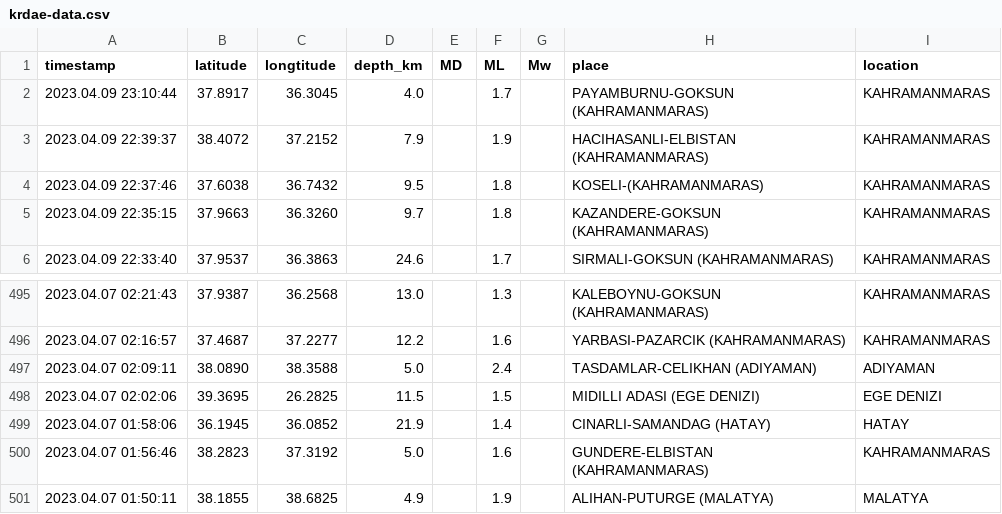
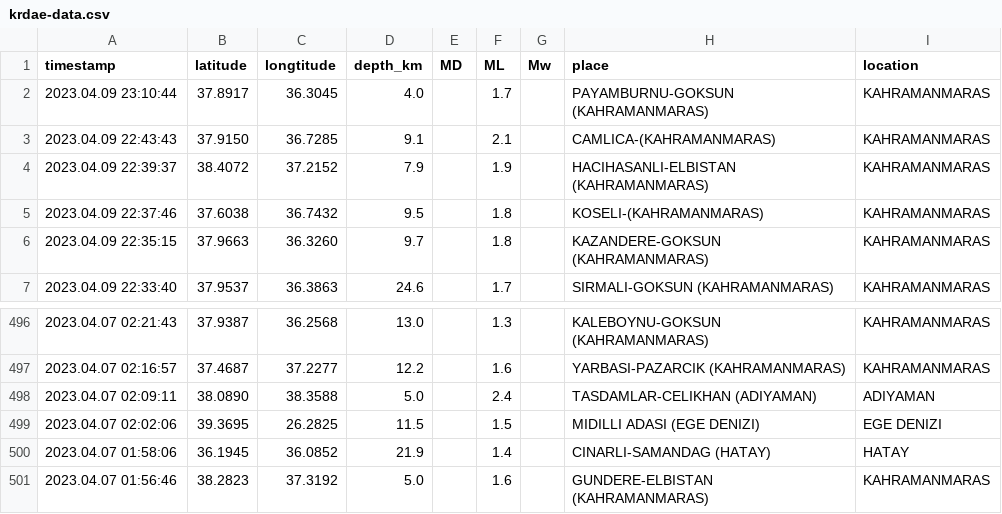
Before and after one commit to eozer/krdae-data, a CSV file: krdae-data.csv, drawn as a sheet; only a part is shown, gaps mark what is left out; removed rows and columns are numbered as before the commit, all else as after; the diff names each change by its address in the sheet, - before the commit and + after, or states it on an @@ line.

```diff
--- a/krdae-data.csv
+++ b/krdae-data.csv
+row 3: 2023.04.09 22:43:43 | 37.9150 | 36.7285 | 9.1 |  | 2.1 |  | CAMLICA-(KAHRAMANMARAS) | KAHRAMANMARAS
-row 501: 2023.04.07 01:50:11 | 38.1855 | 38.6825 | 4.9 |  | 1.9 |  | ALIHAN-PUTURGE (MALATYA) | MALATYA
```
Also changed, not shown: 1 other file.
